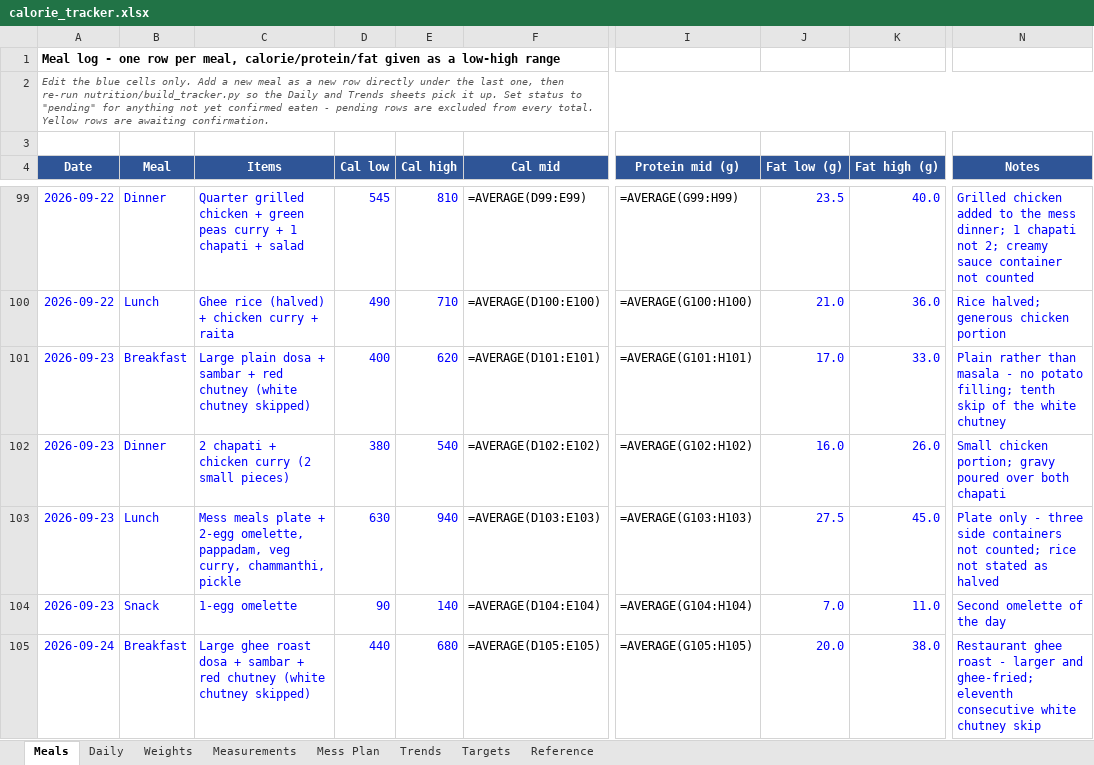
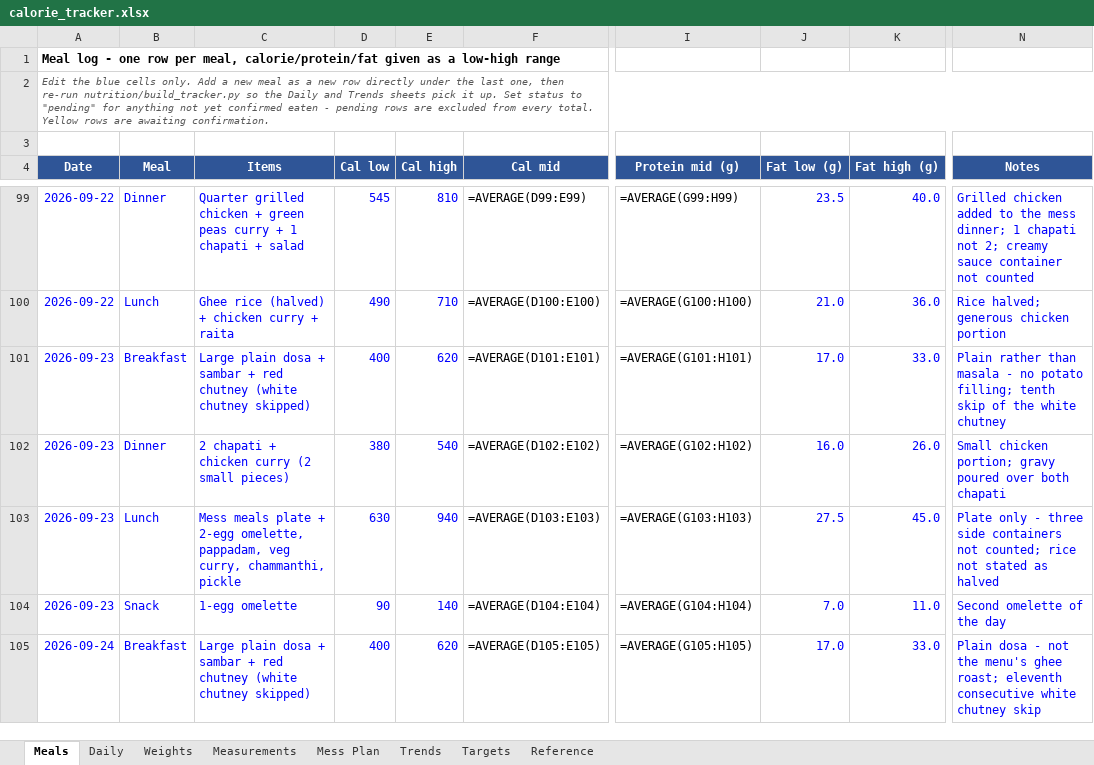
Before and after one commit to cakiran369/Kiranwebsite, an Excel workbook: nutrition/calorie_tracker.xlsx, sheet Meals, drawn as a sheet; only a part is shown, gaps mark what is left out; values as stored, in another font and other column widths than the file's, no borders; formulas without a stored value are shown as written; the diff names each change by its address in the sheet, - before the commit and + after, or states it on an @@ line.

```diff
--- a/nutrition/calorie_tracker.xlsx (sheet Meals)
+++ b/nutrition/calorie_tracker.xlsx (sheet Meals)
-C105 (Items): Large ghee roast dosa +…
+C105 (Items): Large plain dosa +…
-D105 (Cal low): 440
+D105 (Cal low): 400
-E105 (Cal high): 680
+E105 (Cal high): 620
-J105 (Fat low (g)): 20.0
+J105 (Fat low (g)): 17.0
-K105 (Fat high (g)): 38.0
+K105 (Fat high (g)): 33.0
-N105 (Notes): Restaurant ghee roast - larger and ghee-fried; eleventh consecutive…
+N105 (Notes): Plain dosa - not the menu's ghee roast; eleventh consecutive…
```
Also changed, not shown: 2 other files.
